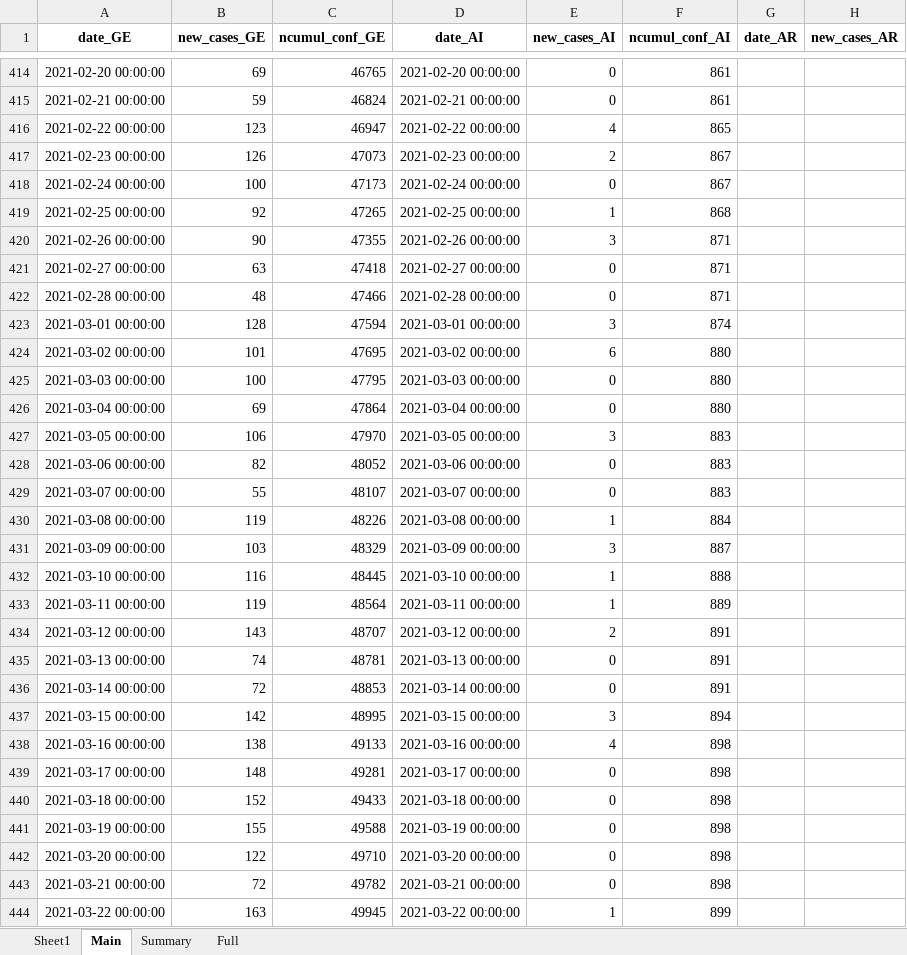
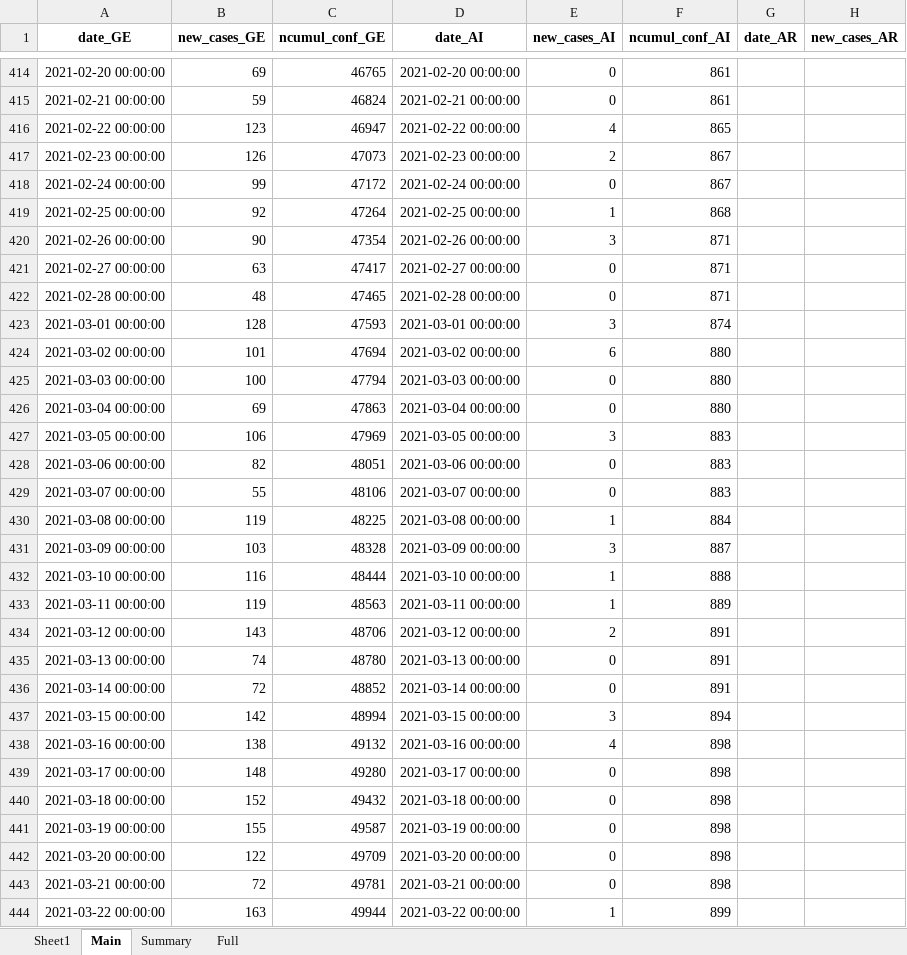
Before and after one commit to esolodko/p1_pub, an Excel workbook: xlsx_data/COVID19_Fallzahlen_CH.xlsx, sheet Main, drawn as a sheet; only a part is shown, gaps mark what is left out; values as stored, in another font and other column widths than the file's, no borders; the diff covers the shown part only; the diff names each change by its address in the sheet, - before the commit and + after, or states it on an @@ line.

Commit message:
update_CH

```diff
--- a/xlsx_data/COVID19_Fallzahlen_CH.xlsx (sheet Main)
+++ b/xlsx_data/COVID19_Fallzahlen_CH.xlsx (sheet Main)
-B418 (new_cases_GE): 100
+B418 (new_cases_GE): 99
-C418 (ncumul_conf_GE): 47173
+C418 (ncumul_conf_GE): 47172
-C419 (ncumul_conf_GE): 47265
+C419 (ncumul_conf_GE): 47264
-C420 (ncumul_conf_GE): 47355
+C420 (ncumul_conf_GE): 47354
-C421 (ncumul_conf_GE): 47418
+C421 (ncumul_conf_GE): 47417
-C422 (ncumul_conf_GE): 47466
+C422 (ncumul_conf_GE): 47465
-C423 (ncumul_conf_GE): 47594
+C423 (ncumul_conf_GE): 47593
-C424 (ncumul_conf_GE): 47695
+C424 (ncumul_conf_GE): 47694
-C425 (ncumul_conf_GE): 47795
+C425 (ncumul_conf_GE): 47794
-C426 (ncumul_conf_GE): 47864
+C426 (ncumul_conf_GE): 47863
-C427 (ncumul_conf_GE): 47970
+C427 (ncumul_conf_GE): 47969
-C428 (ncumul_conf_GE): 48052
+C428 (ncumul_conf_GE): 48051
-C429 (ncumul_conf_GE): 48107
+C429 (ncumul_conf_GE): 48106
-C430 (ncumul_conf_GE): 48226
+C430 (ncumul_conf_GE): 48225
-C431 (ncumul_conf_GE): 48329
+C431 (ncumul_conf_GE): 48328
-C432 (ncumul_conf_GE): 48445
+C432 (ncumul_conf_GE): 48444
-C433 (ncumul_conf_GE): 48564
+C433 (ncumul_conf_GE): 48563
-C434 (ncumul_conf_GE): 48707
+C434 (ncumul_conf_GE): 48706
-C435 (ncumul_conf_GE): 48781
+C435 (ncumul_conf_GE): 48780
-C436 (ncumul_conf_GE): 48853
+C436 (ncumul_conf_GE): 48852
-C437 (ncumul_conf_GE): 48995
+C437 (ncumul_conf_GE): 48994
-C438 (ncumul_conf_GE): 49133
+C438 (ncumul_conf_GE): 49132
-C439 (ncumul_conf_GE): 49281
+C439 (ncumul_conf_GE): 49280
-C440 (ncumul_conf_GE): 49433
+C440 (ncumul_conf_GE): 49432
-C441 (ncumul_conf_GE): 49588
+C441 (ncumul_conf_GE): 49587
-C442 (ncumul_conf_GE): 49710
+C442 (ncumul_conf_GE): 49709
-C443 (ncumul_conf_GE): 49782
+C443 (ncumul_conf_GE): 49781
-C444 (ncumul_conf_GE): 49945
+C444 (ncumul_conf_GE): 49944
```
Also changed, not shown: 108 edited cells elsewhere in this sheet, sheet Summary.
